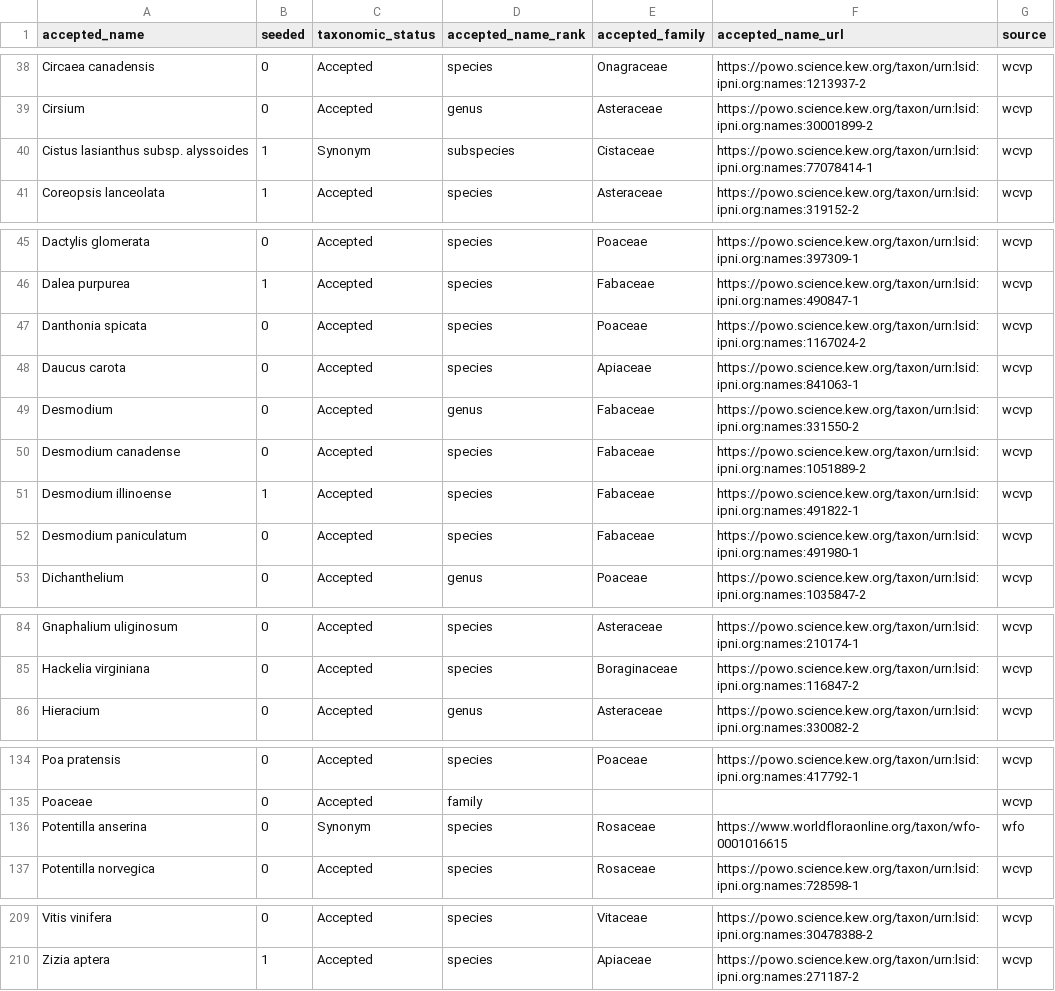
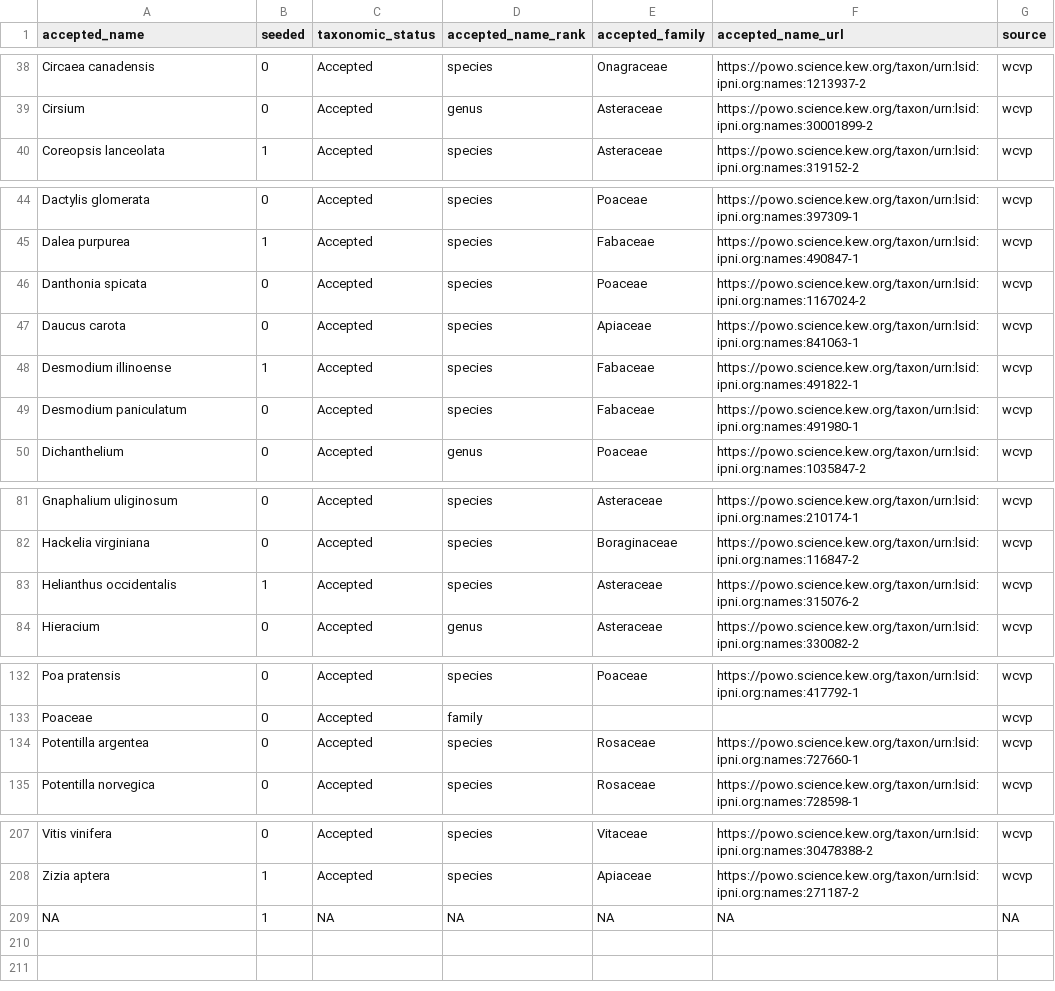
Before and after one commit to markus1bauer/2025_greeen_prairie, a CSV file: data/processed/data_processed_traits.csv, drawn as a sheet; only a part is shown, gaps mark what is left out; the diff covers the shown part only.

```diff
--- a/data/processed/data_processed_traits.csv
+++ b/data/processed/data_processed_traits.csv
@@ -39,3 +39,2 @@ Circaea canadensis,0,Accepted,species,Onagraceae,https://powo.science.kew.org/ta
 Cirsium,0,Accepted,genus,Asteraceae,https://powo.science.kew.org/taxon/urn:lsid:ipni.org:names:30001899-2,wcvp
-Cistus lasianthus subsp. alyssoides,1,Synonym,subspecies,Cistaceae,https://powo.science.kew.org/taxon/urn:lsid:ipni.org:names:77078414-1,wcvp
 Coreopsis lanceolata,1,Accepted,species,Asteraceae,https://powo.science.kew.org/taxon/urn:lsid:ipni.org:names:319152-2,wcvp
@@ -48,4 +47,2 @@ Danthonia spicata,0,Accepted,species,Poaceae,https://powo.science.kew.org/taxon/
 Daucus carota,0,Accepted,species,Apiaceae,https://powo.science.kew.org/taxon/urn:lsid:ipni.org:names:841063-1,wcvp
-Desmodium,0,Accepted,genus,Fabaceae,https://powo.science.kew.org/taxon/urn:lsid:ipni.org:names:331550-2,wcvp
-Desmodium canadense,0,Accepted,species,Fabaceae,https://powo.science.kew.org/taxon/urn:lsid:ipni.org:names:1051889-2,wcvp
 Desmodium illinoense,1,Accepted,species,Fabaceae,https://powo.science.kew.org/taxon/urn:lsid:ipni.org:names:491822-1,wcvp
@@ -85,2 +82,3 @@ Gnaphalium uliginosum,0,Accepted,species,Asteraceae,https://powo.science.kew.org
 Hackelia virginiana,0,Accepted,species,Boraginaceae,https://powo.science.kew.org/taxon/urn:lsid:ipni.org:names:116847-2,wcvp
+Helianthus occidentalis,1,Accepted,species,Asteraceae,https://powo.science.kew.org/taxon/urn:lsid:ipni.org:names:315076-2,wcvp
 Hieracium,0,Accepted,genus,Asteraceae,https://powo.science.kew.org/taxon/urn:lsid:ipni.org:names:330082-2,wcvp
@@ -135,3 +133,3 @@ Poa pratensis,0,Accepted,species,Poaceae,https://powo.science.kew.org/taxon/urn:
 Poaceae,0,Accepted,family,,,wcvp
-Potentilla anserina,0,Synonym,species,Rosaceae,https://www.worldfloraonline.org/taxon/wfo-0001016615,wfo
+Potentilla argentea,0,Accepted,species,Rosaceae,https://powo.science.kew.org/taxon/urn:lsid:ipni.org:names:727660-1,wcvp
 Potentilla norvegica,0,Accepted,species,Rosaceae,https://powo.science.kew.org/taxon/urn:lsid:ipni.org:names:728598-1,wcvp
@@ -210 +208,2 @@ Vitis vinifera,0,Accepted,species,Vitaceae,https://powo.science.kew.org/taxon/ur
 Zizia aptera,1,Accepted,species,Apiaceae,https://powo.science.kew.org/taxon/urn:lsid:ipni.org:names:271187-2,wcvp
+NA,1,NA,NA,NA,NA,NA
```
Also changed, not shown: 7 edited cells elsewhere in this file, data/processed/data_processed_sites.csv, 2 other files.
